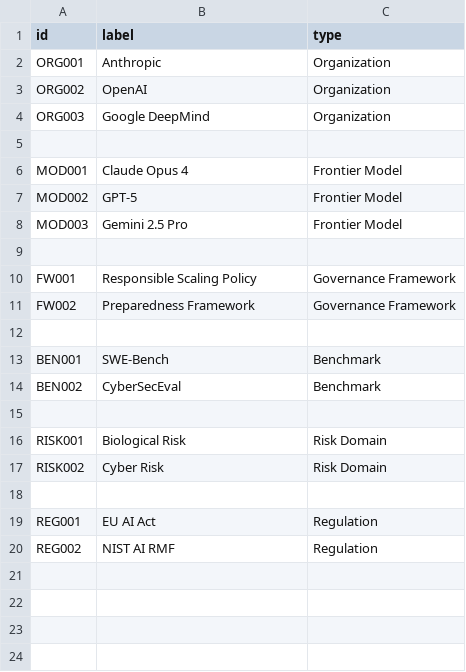
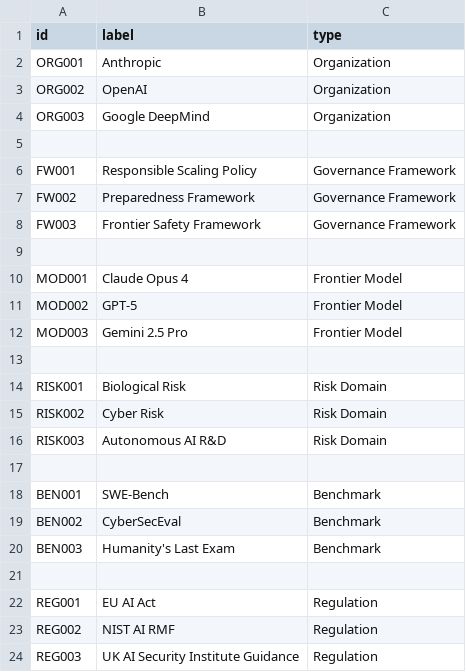
Before and after one commit to G-BUZZ/frontier-ai-governance-knowledge-graph, a CSV file: graph/nodes.csv, drawn as a sheet.

Commit message:
Add graph analysis and visualization pipeline

```diff
--- a/graph/nodes.csv
+++ b/graph/nodes.csv
@@ -5,2 +5,6 @@ ORG003,Google DeepMind,Organization
 
+FW001,Responsible Scaling Policy,Governance Framework
+FW002,Preparedness Framework,Governance Framework
+FW003,Frontier Safety Framework,Governance Framework
+
 MOD001,Claude Opus 4,Frontier Model
@@ -9,4 +13,5 @@ MOD003,Gemini 2.5 Pro,Frontier Model
 
-FW001,Responsible Scaling Policy,Governance Framework
-FW002,Preparedness Framework,Governance Framework
+RISK001,Biological Risk,Risk Domain
+RISK002,Cyber Risk,Risk Domain
+RISK003,Autonomous AI R&D,Risk Domain
 
@@ -14,5 +19,3 @@ BEN001,SWE-Bench,Benchmark
 BEN002,CyberSecEval,Benchmark
-
-RISK001,Biological Risk,Risk Domain
-RISK002,Cyber Risk,Risk Domain
+BEN003,Humanity's Last Exam,Benchmark
 
@@ -20 +23,2 @@ REG001,EU AI Act,Regulation
 REG002,NIST AI RMF,Regulation
+REG003,UK AI Security Institute Guidance,Regulation
```
Also changed, not shown: graph/edges.csv, 13 other files.
